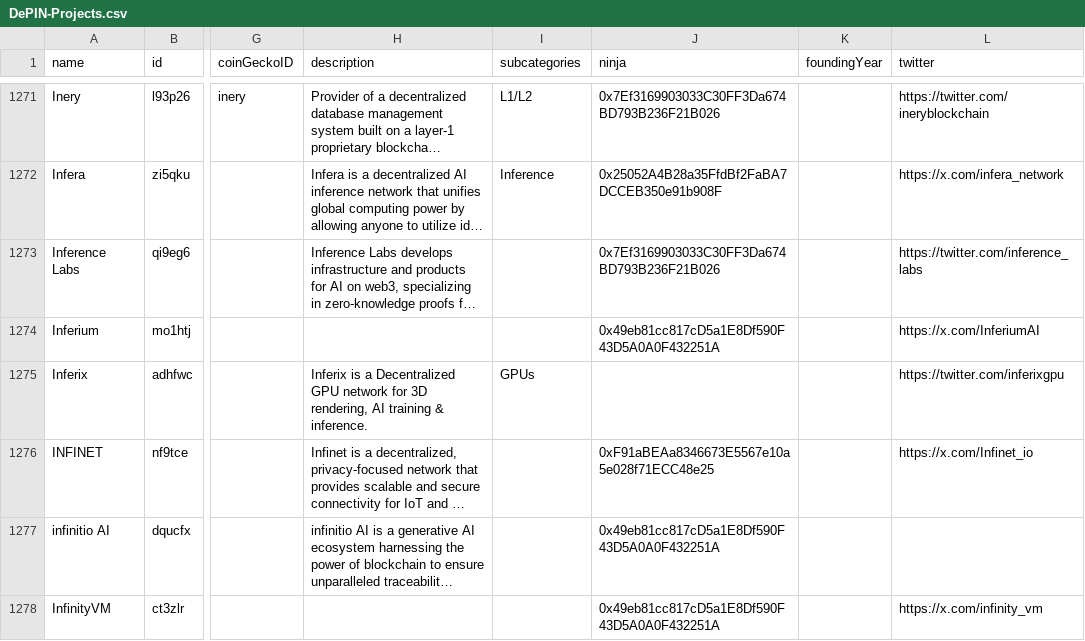
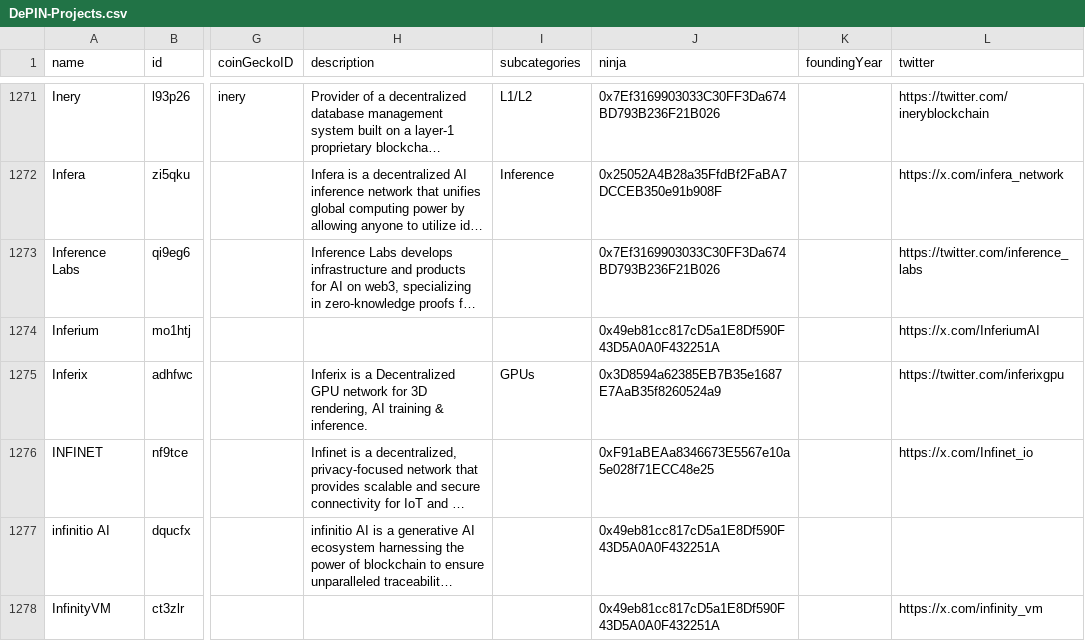
Before and after one commit to ev3-team/adapters, a CSV file: scripts/data/DePIN-Projects.csv, drawn as a sheet; only a part is shown, gaps mark what is left out; long unchanged cells end in …; the diff names each change by its address in the sheet, - before the commit and + after, or states it on an @@ line.

Commit message:
add Jonah ninja address

```diff
--- a/scripts/data/DePIN-Projects.csv
+++ b/scripts/data/DePIN-Projects.csv
-J1275 (ninja): (empty)
+J1275 (ninja): 0x3D8594a62385EB7B35e1687E7AaB35f8260524a9
```
Also changed, not shown: 1 other file.
